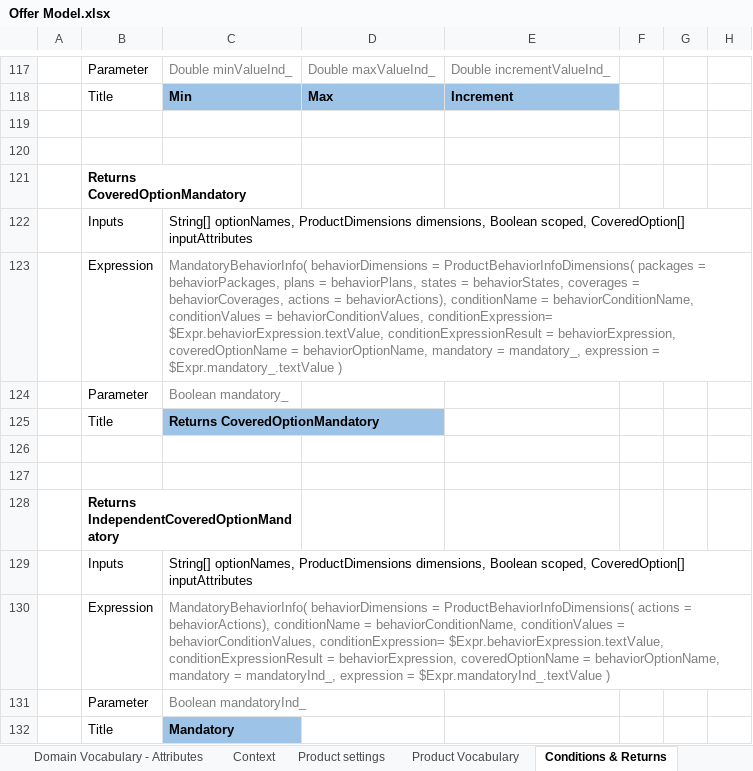
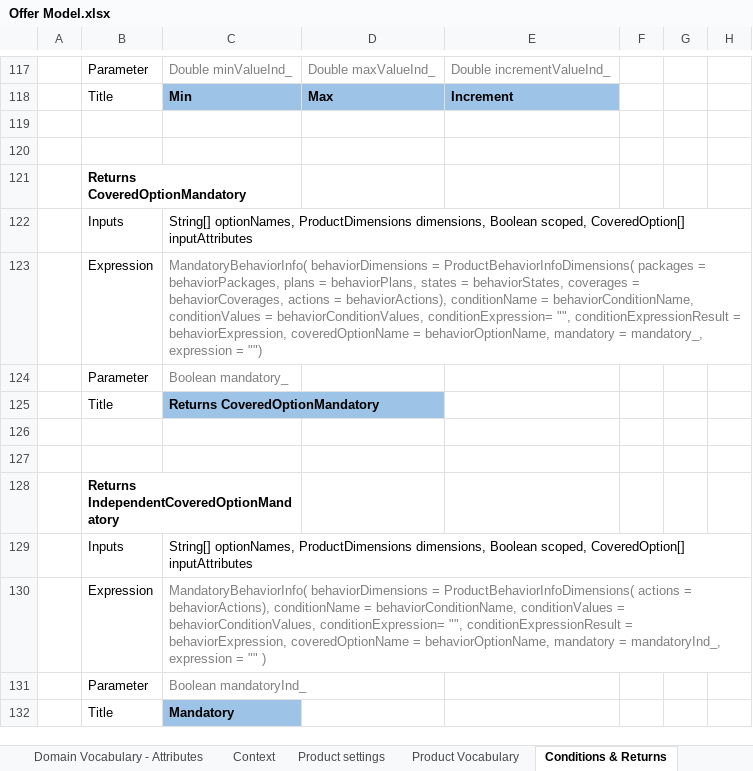
Before and after one commit to ekosolapova/myDeploy, an Excel workbook: DESIGN/rules/ACC Master Offer/rules/Offer Model.xlsx, sheet Conditions & Returns, drawn as a sheet; only a part is shown, gaps mark what is left out; values as stored, in another font and other column widths than the file's, no borders; the diff covers the shown part only; the diff names each change by its address in the sheet, - before the commit and + after, or states it on an @@ line.

```diff
--- a/DESIGN/rules/ACC Master Offer/rules/Offer Model.xlsx (sheet Conditions & Returns)
+++ b/DESIGN/rules/ACC Master Offer/rules/Offer Model.xlsx (sheet Conditions & Returns)
-C123: …behaviorConditionValues, conditionExpression= $Expr.behaviorExpression.textValue, conditionExpressionResult = behaviorExpression, coveredOptionName = behaviorOptionName, mandatory = mandatory_, expression = $Expr.mandatory_.textValue )
+C123: …behaviorConditionValues, conditionExpression= "", conditionExpressionResult = behaviorExpression, coveredOptionName = behaviorOptionName, mandatory = mandatory_, expression = "")
-C130: …behaviorConditionValues, conditionExpression= $Expr.behaviorExpression.textValue, conditionExpressionResult = behaviorExpression, coveredOptionName = behaviorOptionName, mandatory = mandatoryInd_, expression = $Expr.mandatoryInd_.textValue )
+C130: …behaviorConditionValues, conditionExpression= "", conditionExpressionResult = behaviorExpression, coveredOptionName = behaviorOptionName, mandatory = mandatoryInd_, expression = "" )
```
Also changed, not shown: 10 edited cells elsewhere in this sheet.
